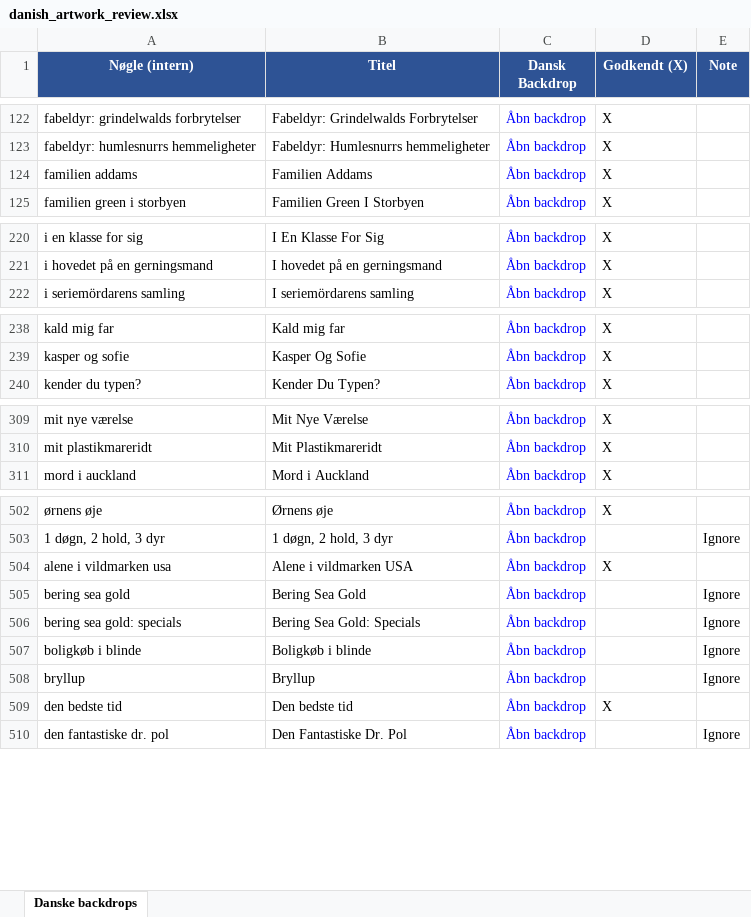
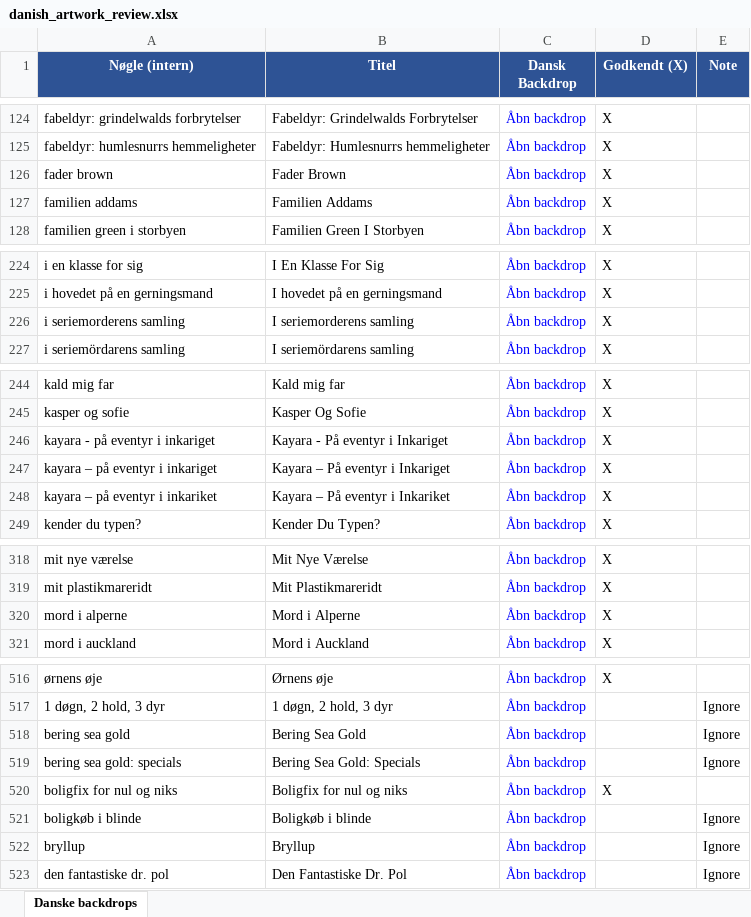
Before and after one commit to flanaganz/epgoal, an Excel workbook: data/danish_artwork_review.xlsx, sheet Danske backdrops, drawn as a sheet; only a part is shown, gaps mark what is left out; values as stored, in another font and other column widths than the file's, no borders; the diff covers the shown part only; the diff names each change by its address in the sheet, - before the commit and + after, or states it on an @@ line.

```diff
--- a/data/danish_artwork_review.xlsx (sheet Danske backdrops)
+++ b/data/danish_artwork_review.xlsx (sheet Danske backdrops)
+row 126: fader brown | Fader Brown | Åbn backdrop | X
+row 226: i seriemorderens samling | I seriemorderens samling | Åbn backdrop | X
@@ row 529 moved to row 246: kayara - på eventyr i inkariget @@
@@ row 530 moved to row 247: kayara – på eventyr i inkariget @@
+row 248: kayara – på eventyr i inkariket | Kayara – På eventyr i Inkariket | Åbn backdrop | X
+row 320: mord i alperne | Mord i Alperne | Åbn backdrop | X
@@ row 504 moved to row 14: alene i vildmarken usa @@
+row 520: boligfix for nul og niks | Boligfix for nul og niks | Åbn backdrop | X
@@ row 509 moved to row 83: den bedste tid @@
```
Also changed, not shown: 4 added rows, 3 moved rows and 14 edited cells elsewhere in this sheet, data/manual_artwork_overrides.xlsx, 6 other files.
